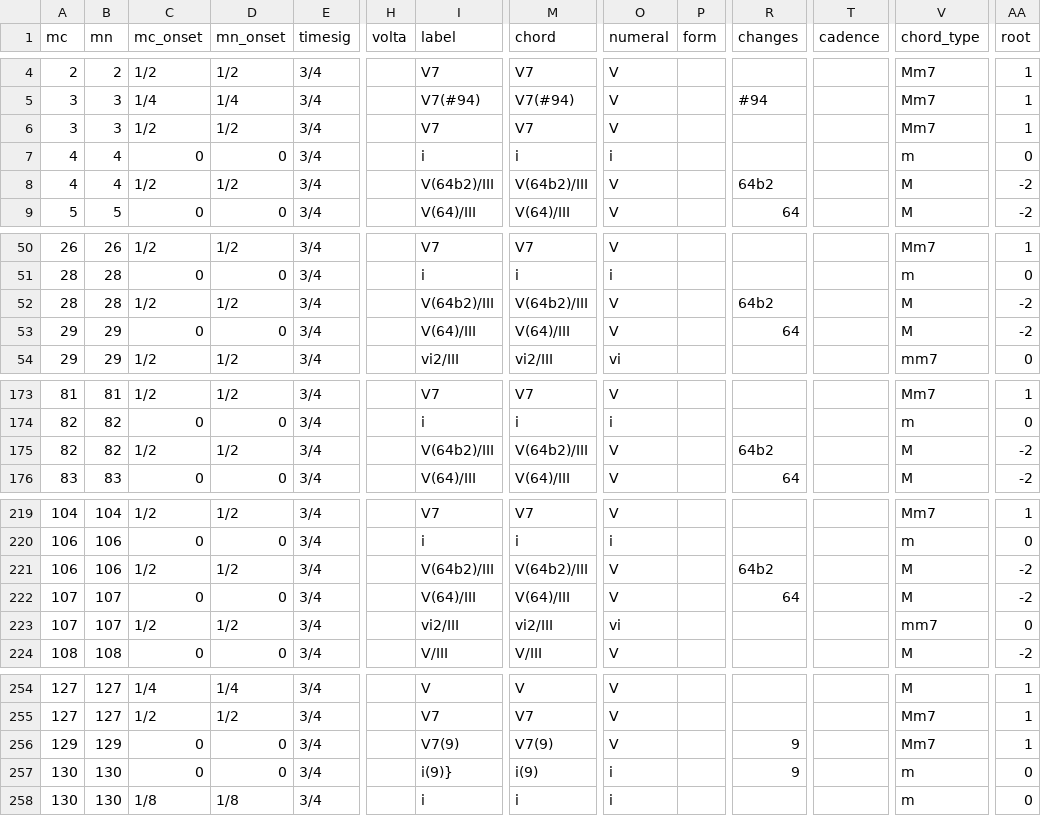
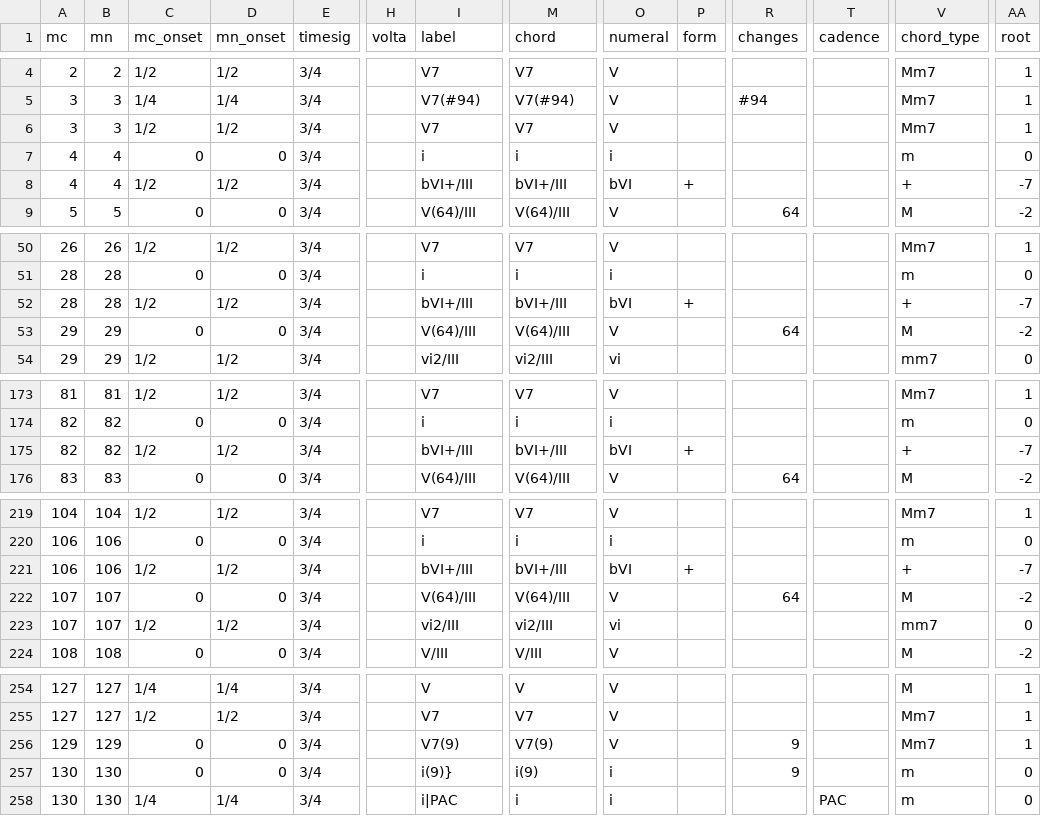
Before and after one commit to DCMLab/chopin_mazurkas, a TSV file: harmonies/BI157-1op59-1.tsv, drawn as a sheet; only a part is shown, gaps mark what is left out; the diff covers the shown part only; the diff names each change by its address in the sheet, - before the commit and + after, or states it on an @@ line.

```diff
--- a/harmonies/BI157-1op59-1.tsv
+++ b/harmonies/BI157-1op59-1.tsv
-I8 (label): V(64b2)/III
+I8 (label): bVI+/III
-M8 (chord): V(64b2)/III
+M8 (chord): bVI+/III
-O8 (numeral): V
+O8 (numeral): bVI
-P8 (form): (empty)
+P8 (form): +
-R8 (changes): 64b2
+R8 (changes): (empty)
-V8 (chord_type): M
+V8 (chord_type): +
-AA8 (root): -2
+AA8 (root): -7
-I52 (label): V(64b2)/III
+I52 (label): bVI+/III
-M52 (chord): V(64b2)/III
+M52 (chord): bVI+/III
-O52 (numeral): V
+O52 (numeral): bVI
-P52 (form): (empty)
+P52 (form): +
-R52 (changes): 64b2
+R52 (changes): (empty)
-V52 (chord_type): M
+V52 (chord_type): +
-AA52 (root): -2
+AA52 (root): -7
-I175 (label): V(64b2)/III
+I175 (label): bVI+/III
-M175 (chord): V(64b2)/III
+M175 (chord): bVI+/III
-O175 (numeral): V
+O175 (numeral): bVI
-P175 (form): (empty)
+P175 (form): +
-R175 (changes): 64b2
+R175 (changes): (empty)
-V175 (chord_type): M
+V175 (chord_type): +
-AA175 (root): -2
+AA175 (root): -7
-I221 (label): V(64b2)/III
+I221 (label): bVI+/III
-M221 (chord): V(64b2)/III
+M221 (chord): bVI+/III
-O221 (numeral): V
+O221 (numeral): bVI
-P221 (form): (empty)
+P221 (form): +
-R221 (changes): 64b2
+R221 (changes): (empty)
-V221 (chord_type): M
+V221 (chord_type): +
-AA221 (root): -2
+AA221 (root): -7
-C258 (mc_onset): 1/8
+C258 (mc_onset): 1/4
-D258 (mn_onset): 1/8
+D258 (mn_onset): 1/4
-I258 (label): i
+I258 (label): i|PAC
-T258 (cadence): (empty)
+T258 (cadence): PAC
```
Also changed, not shown: 12 edited cells elsewhere in this file, metadata.tsv, 1 other file.
